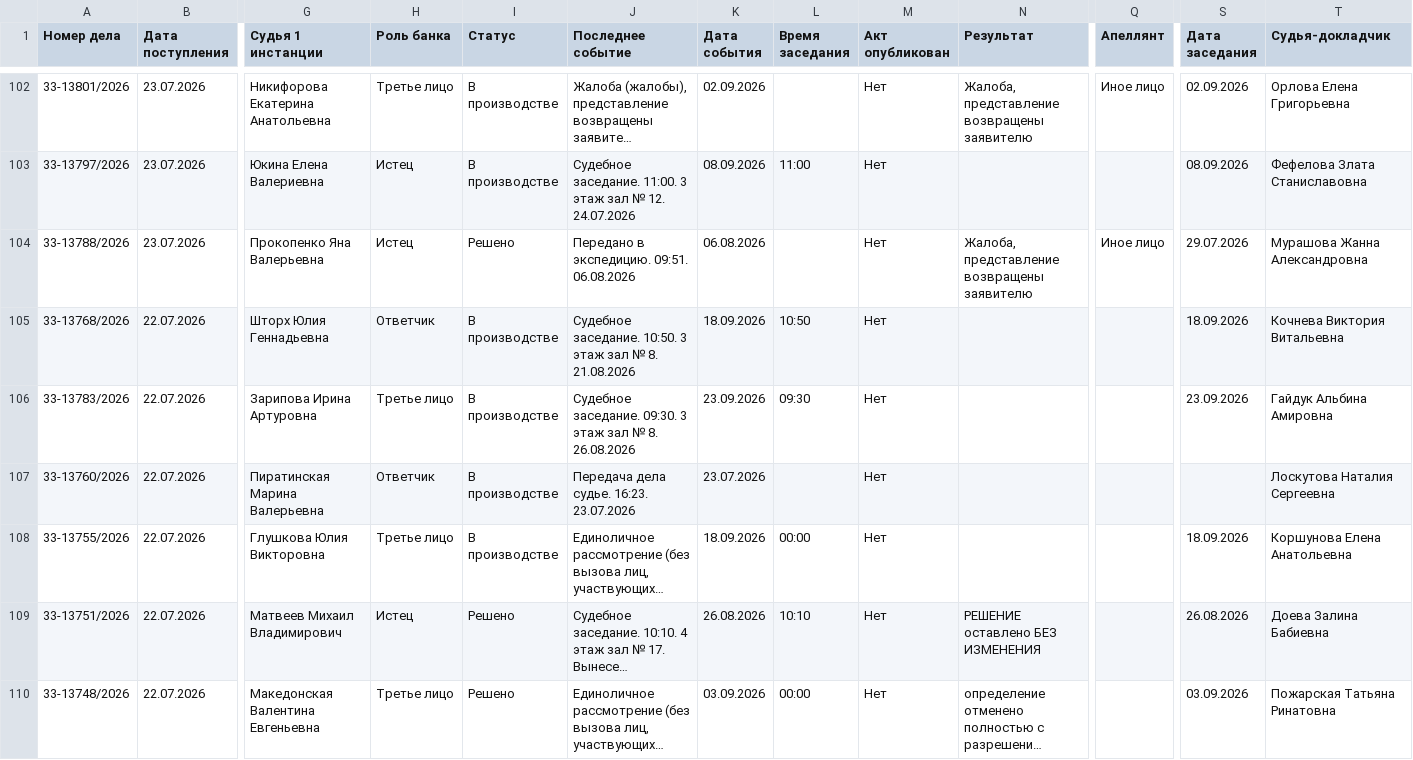
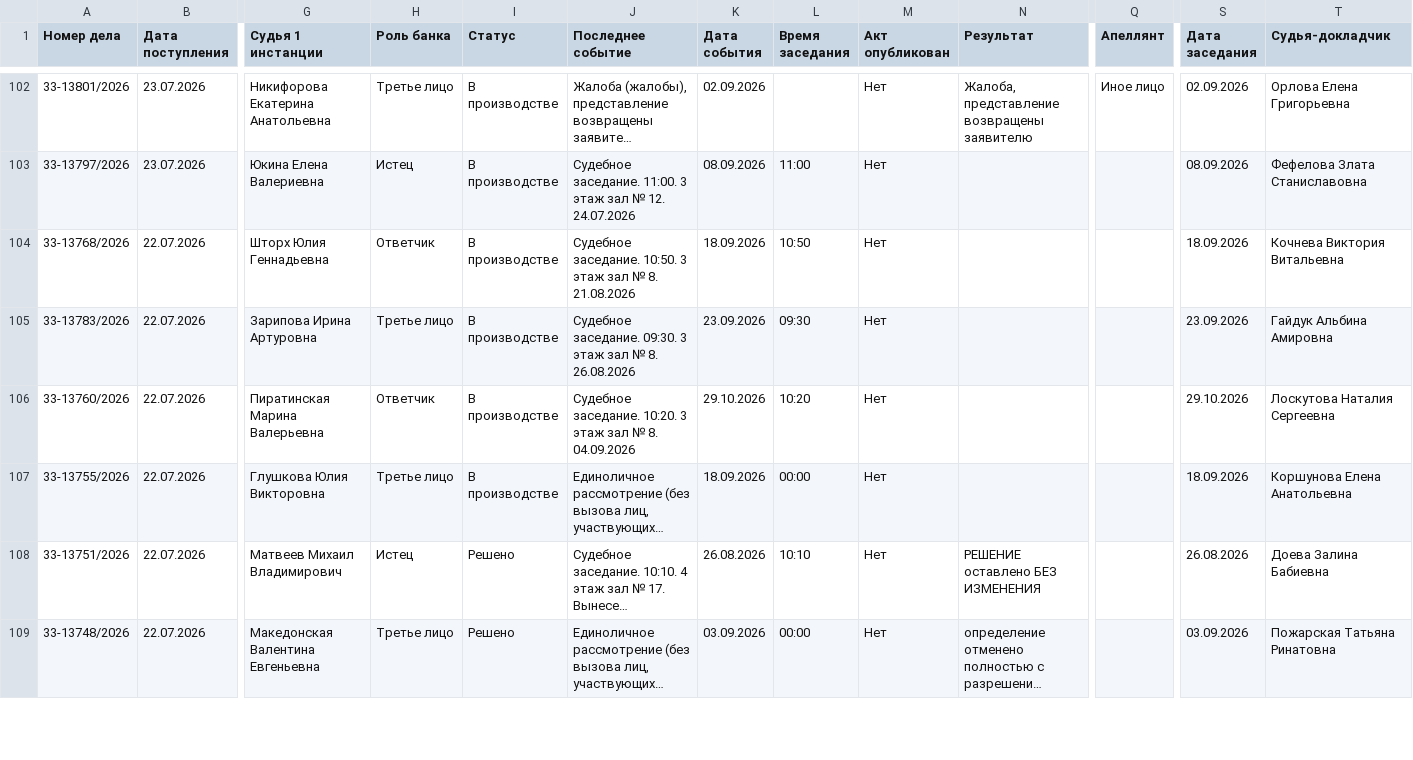
Before and after one commit to SelivanovAS/dashboard-ural, a CSV file: data/sberbank_cases.csv, drawn as a sheet; only a part is shown, gaps mark what is left out; long unchanged cells end in …; removed rows and columns are numbered as before the commit, all else as after; rows hold the shown columns only; the diff covers the shown part only; the diff names each change by its address in the sheet, - before the commit and + after, or states it on an @@ line.

```diff
--- a/data/sberbank_cases.csv
+++ b/data/sberbank_cases.csv
-row 104: 33-13788/2026 | 23.07.2026 | Прокопенко Яна Валерьевна | Истец | Решено | Передано в экспедицию. 09:51. 06.08.2026 | 06.08.2026 |  | Нет | Жалоба, представление возвращены заявителю | Иное лицо | 29.07.2026 | Мурашова Жанна Александровна
-J106 (Последнее событие): Передача дела судье. 16:23. 23.07.2026
+J106 (Последнее событие): Судебное заседание. 10:20. 3 этаж зал № 8. 04.09.2026
-K106 (Дата события): 23.07.2026
+K106 (Дата события): 29.10.2026
-L106 (Время заседания): (empty)
+L106 (Время заседания): 10:20
-S106 (Дата заседания): (empty)
+S106 (Дата заседания): 29.10.2026
```
Also changed, not shown: 3 removed rows and 42 edited cells elsewhere in this file, data/sberbank_cases_archive.csv, 10 other files.
